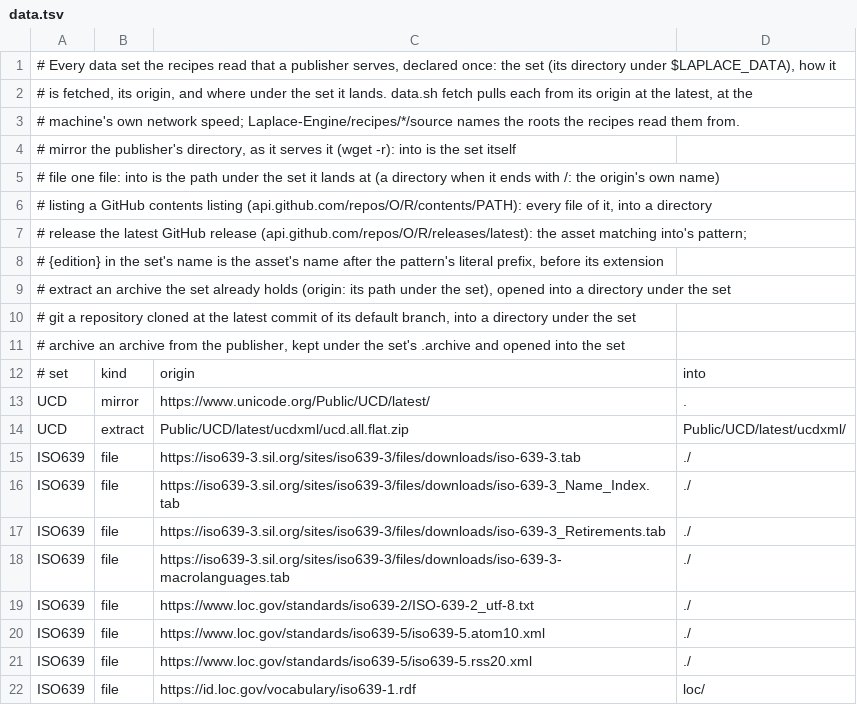
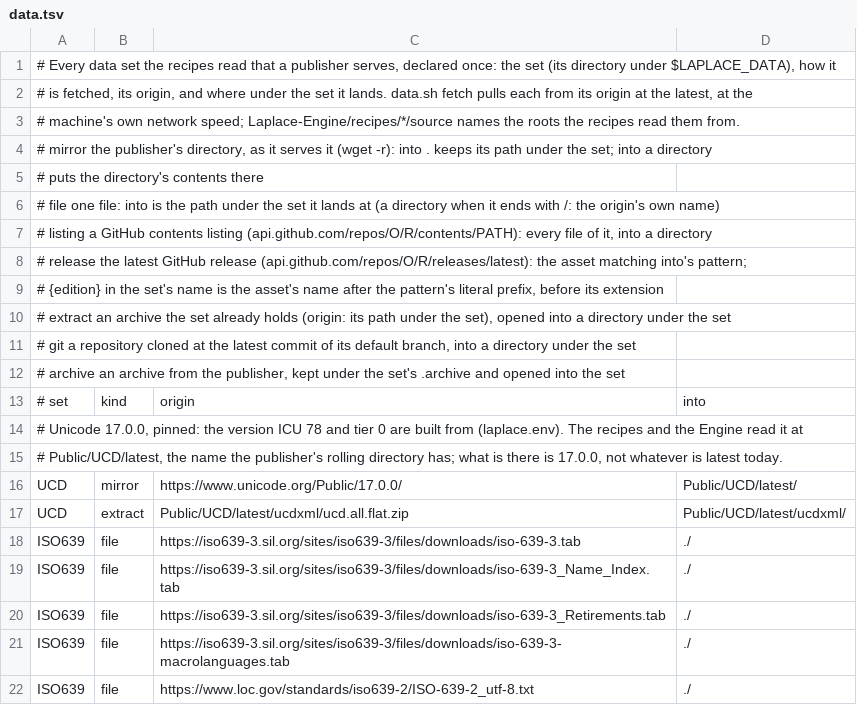
Before and after one commit to SaltyPatron/Laplace-Operations, a TSV file: data.tsv, drawn as a sheet; only a part is shown; the shorter side is filled out with more unchanged rows.

```diff
--- a/data.tsv
+++ b/data.tsv
@@ -3,3 +3,4 @@
 # machine's own network speed; Laplace-Engine/recipes/*/source names the roots the recipes read them from.
-#   mirror   the publisher's directory, as it serves it (wget -r): into is the set itself
+#   mirror   the publisher's directory, as it serves it (wget -r): into . keeps its path under the set; into a directory
+#            puts the directory's contents there
 #   file     one file: into is the path under the set it lands at (a directory when it ends with /: the origin's own name)
@@ -12,3 +13,5 @@
 # set	kind	origin	into
-UCD	mirror	https://www.unicode.org/Public/UCD/latest/	.
+# Unicode 17.0.0, pinned: the version ICU 78 and tier 0 are built from (laplace.env). The recipes and the Engine read it at
+# Public/UCD/latest, the name the publisher's rolling directory has; what is there is 17.0.0, not whatever is latest today.
+UCD	mirror	https://www.unicode.org/Public/17.0.0/	Public/UCD/latest/
 UCD	extract	Public/UCD/latest/ucdxml/ucd.all.flat.zip	Public/UCD/latest/ucdxml/
```
Also changed, not shown: 1 other file.
